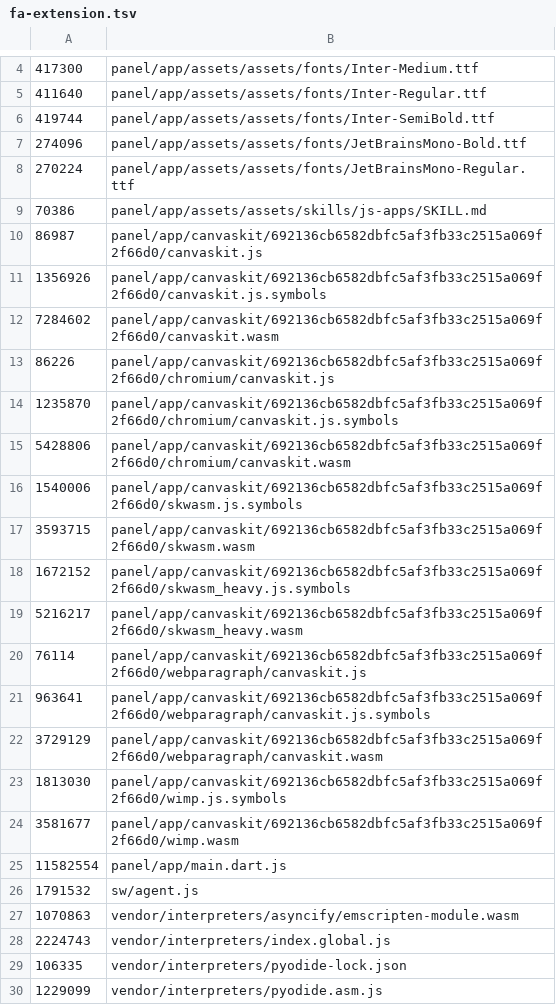
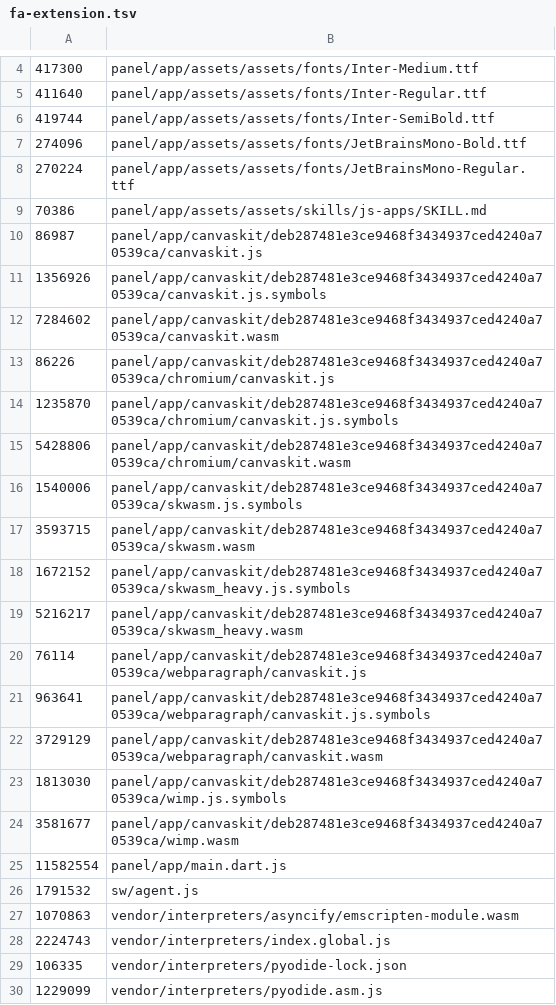
Before and after one commit to IstiN/flutter_agent_harness, a TSV file: scripts/size_budget/fa-extension.tsv, drawn as a sheet; only a part is shown, gaps mark what is left out.

Commit message:
chore(1431): reseed fa-extension size baseline for the 3.47.7 engine rev (#1432)
Band-aid for the Pages false-red (run 37889009584, issue #1431): the
wildcard 3.47.x pin resolved 3.47.7, the canvaskit/skwasm artifacts
moved to the new rev dir deb287481e…, and every byte size is IDENTICAL
to the old-rev lines — pure path substitution, size_manifest selftest
PASS. The metric fix (rev-hash normalization) is tracked in #1431.

--no-verify: office_addin worktree resolution artifact (no Dart files
touched by this diff; suite green in CI).

Co-authored-by: github-actions[bot] <41898282+github-actions[bot]@users.noreply.github.com>
Co-authored-by: sm-silent-update <sm-silent-update@users.noreply.github.com>

```diff
--- a/scripts/size_budget/fa-extension.tsv
+++ b/scripts/size_budget/fa-extension.tsv
@@ -9,17 +9,17 @@
 70386	panel/app/assets/assets/skills/js-apps/SKILL.md
-86987	panel/app/canvaskit/692136cb6582dbfc5af3fb33c2515a069f2f66d0/canvaskit.js
-1356926	panel/app/canvaskit/692136cb6582dbfc5af3fb33c2515a069f2f66d0/canvaskit.js.symbols
-7284602	panel/app/canvaskit/692136cb6582dbfc5af3fb33c2515a069f2f66d0/canvaskit.wasm
-86226	panel/app/canvaskit/692136cb6582dbfc5af3fb33c2515a069f2f66d0/chromium/canvaskit.js
-1235870	panel/app/canvaskit/692136cb6582dbfc5af3fb33c2515a069f2f66d0/chromium/canvaskit.js.symbols
-5428806	panel/app/canvaskit/692136cb6582dbfc5af3fb33c2515a069f2f66d0/chromium/canvaskit.wasm
-1540006	panel/app/canvaskit/692136cb6582dbfc5af3fb33c2515a069f2f66d0/skwasm.js.symbols
-3593715	panel/app/canvaskit/692136cb6582dbfc5af3fb33c2515a069f2f66d0/skwasm.wasm
-1672152	panel/app/canvaskit/692136cb6582dbfc5af3fb33c2515a069f2f66d0/skwasm_heavy.js.symbols
-5216217	panel/app/canvaskit/692136cb6582dbfc5af3fb33c2515a069f2f66d0/skwasm_heavy.wasm
-76114	panel/app/canvaskit/692136cb6582dbfc5af3fb33c2515a069f2f66d0/webparagraph/canvaskit.js
-963641	panel/app/canvaskit/692136cb6582dbfc5af3fb33c2515a069f2f66d0/webparagraph/canvaskit.js.symbols
-3729129	panel/app/canvaskit/692136cb6582dbfc5af3fb33c2515a069f2f66d0/webparagraph/canvaskit.wasm
-1813030	panel/app/canvaskit/692136cb6582dbfc5af3fb33c2515a069f2f66d0/wimp.js.symbols
-3581677	panel/app/canvaskit/692136cb6582dbfc5af3fb33c2515a069f2f66d0/wimp.wasm
+86987	panel/app/canvaskit/deb287481e3ce9468f3434937ced4240a70539ca/canvaskit.js
+1356926	panel/app/canvaskit/deb287481e3ce9468f3434937ced4240a70539ca/canvaskit.js.symbols
+7284602	panel/app/canvaskit/deb287481e3ce9468f3434937ced4240a70539ca/canvaskit.wasm
+86226	panel/app/canvaskit/deb287481e3ce9468f3434937ced4240a70539ca/chromium/canvaskit.js
+1235870	panel/app/canvaskit/deb287481e3ce9468f3434937ced4240a70539ca/chromium/canvaskit.js.symbols
+5428806	panel/app/canvaskit/deb287481e3ce9468f3434937ced4240a70539ca/chromium/canvaskit.wasm
+1540006	panel/app/canvaskit/deb287481e3ce9468f3434937ced4240a70539ca/skwasm.js.symbols
+3593715	panel/app/canvaskit/deb287481e3ce9468f3434937ced4240a70539ca/skwasm.wasm
+1672152	panel/app/canvaskit/deb287481e3ce9468f3434937ced4240a70539ca/skwasm_heavy.js.symbols
+5216217	panel/app/canvaskit/deb287481e3ce9468f3434937ced4240a70539ca/skwasm_heavy.wasm
+76114	panel/app/canvaskit/deb287481e3ce9468f3434937ced4240a70539ca/webparagraph/canvaskit.js
+963641	panel/app/canvaskit/deb287481e3ce9468f3434937ced4240a70539ca/webparagraph/canvaskit.js.symbols
+3729129	panel/app/canvaskit/deb287481e3ce9468f3434937ced4240a70539ca/webparagraph/canvaskit.wasm
+1813030	panel/app/canvaskit/deb287481e3ce9468f3434937ced4240a70539ca/wimp.js.symbols
+3581677	panel/app/canvaskit/deb287481e3ce9468f3434937ced4240a70539ca/wimp.wasm
 11582554	panel/app/main.dart.js
```
